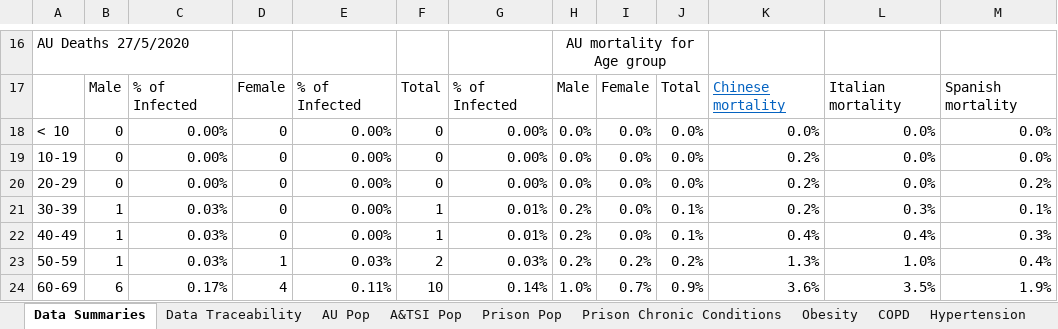
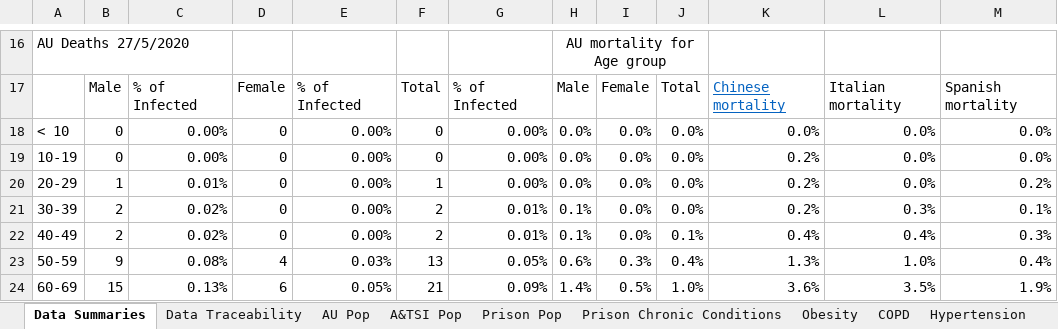
Before and after one commit to AndyArch11/JusticeCOVID, an Excel workbook: Population/data/Population Indicators.xlsx, sheet Data Summaries, drawn as a sheet; only a part is shown, gaps mark what is left out; values as stored, in another font and other column widths than the file's, no borders; the diff covers the shown part only; the diff names each change by its address in the sheet, - before the commit and + after, or states it on an @@ line.

```diff
--- a/Population/data/Population Indicators.xlsx (sheet Data Summaries)
+++ b/Population/data/Population Indicators.xlsx (sheet Data Summaries)
-B20: 0
+B20: 1
-C20: 0.00%
+C20: 0.01%
-F20: 0
+F20: 1
-B21:B22: 1
+B21:B22: 2
-C21:C22: 0.03%
+C21:C22: 0.02%
-F21:F22: 1
+F21:F22: 2
-H21:H22: 0.2%
+H21:H22: 0.1%
-J21: 0.1%
+J21: 0.0%
-B23: 1
+B23: 9
-C23: 0.03%
+C23: 0.08%
-D23: 1
+D23: 4
-F23: 2
+F23: 13
-G23: 0.03%
+G23: 0.05%
-H23: 0.2%
+H23: 0.6%
-I23: 0.2%
+I23: 0.3%
-J23: 0.2%
+J23: 0.4%
-B24: 6
+B24: 15
-C24: 0.17%
+C24: 0.13%
-D24: 4
+D24: 6
-E24: 0.11%
+E24: 0.05%
-F24: 10
+F24: 21
-G24: 0.14%
+G24: 0.09%
-H24: 1.0%
+H24: 1.4%
-I24: 0.7%
+I24: 0.5%
-J24: 0.9%
+J24: 1.0%
```
Also changed, not shown: 13 added rows, 13 removed rows and 50 edited cells elsewhere in this sheet, sheet Data Traceability, 1 other file.
